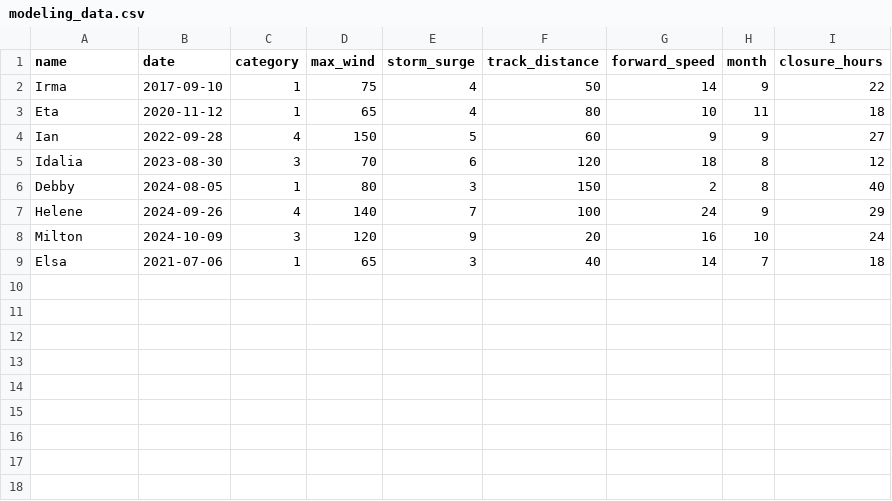
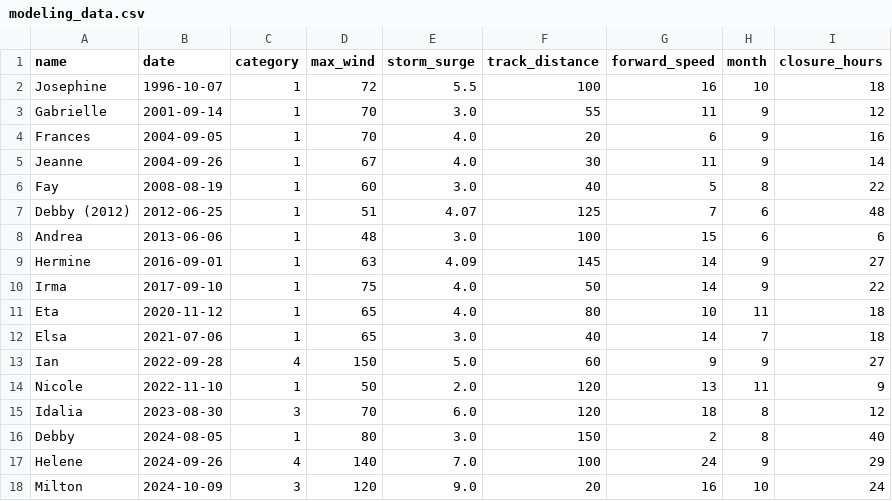
Before and after one commit to andresquast/TGH-Storm-Predictor, a CSV file: data/modeling_data.csv, drawn as a sheet.

```diff
--- a/data/modeling_data.csv
+++ b/data/modeling_data.csv
@@ -1,9 +1,18 @@
 name,date,category,max_wind,storm_surge,track_distance,forward_speed,month,closure_hours
-Irma,2017-09-10,1,75,4,50,14,9,22
-Eta,2020-11-12,1,65,4,80,10,11,18
-Ian,2022-09-28,4,150,5,60,9,9,27
-Idalia,2023-08-30,3,70,6,120,18,8,12
-Debby,2024-08-05,1,80,3,150,2,8,40
-Helene,2024-09-26,4,140,7,100,24,9,29
-Milton,2024-10-09,3,120,9,20,16,10,24
-Elsa,2021-07-06,1,65,3,40,14,7,18
+Josephine,1996-10-07,1,72,5.5,100,16,10,18
+Gabrielle,2001-09-14,1,70,3.0,55,11,9,12
+Frances,2004-09-05,1,70,4.0,20,6,9,16
+Jeanne,2004-09-26,1,67,4.0,30,11,9,14
+Fay,2008-08-19,1,60,3.0,40,5,8,22
+Debby (2012),2012-06-25,1,51,4.07,125,7,6,48
+Andrea,2013-06-06,1,48,3.0,100,15,6,6
+Hermine,2016-09-01,1,63,4.09,145,14,9,27
+Irma,2017-09-10,1,75,4.0,50,14,9,22
+Eta,2020-11-12,1,65,4.0,80,10,11,18
+Elsa,2021-07-06,1,65,3.0,40,14,7,18
+Ian,2022-09-28,4,150,5.0,60,9,9,27
+Nicole,2022-11-10,1,50,2.0,120,13,11,9
+Idalia,2023-08-30,3,70,6.0,120,18,8,12
+Debby,2024-08-05,1,80,3.0,150,2,8,40
+Helene,2024-09-26,4,140,7.0,100,24,9,29
+Milton,2024-10-09,3,120,9.0,20,16,10,24
```
Also changed, not shown: 30 other files.
